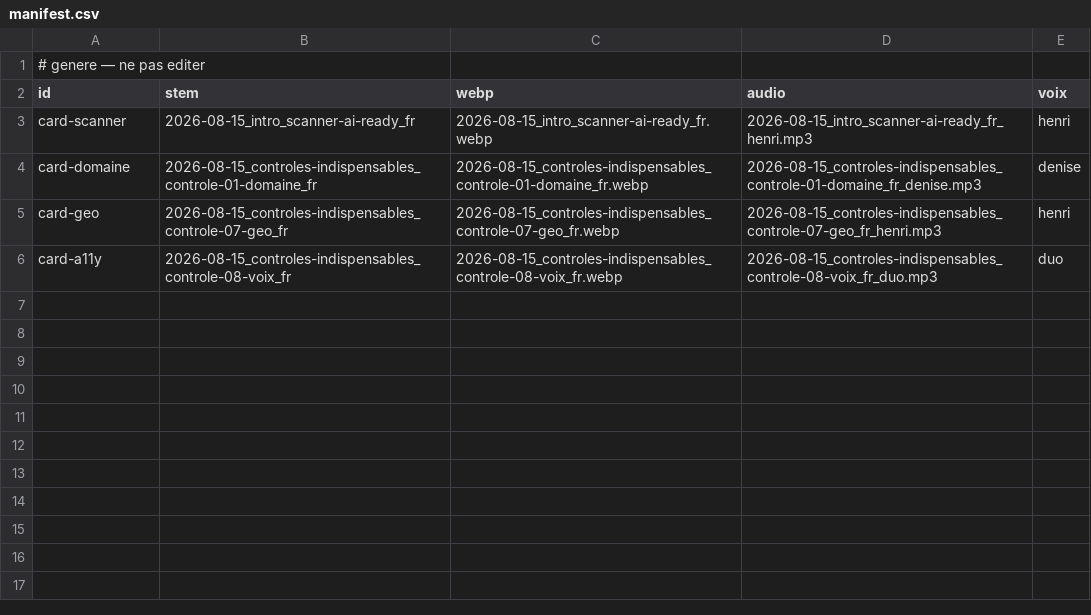
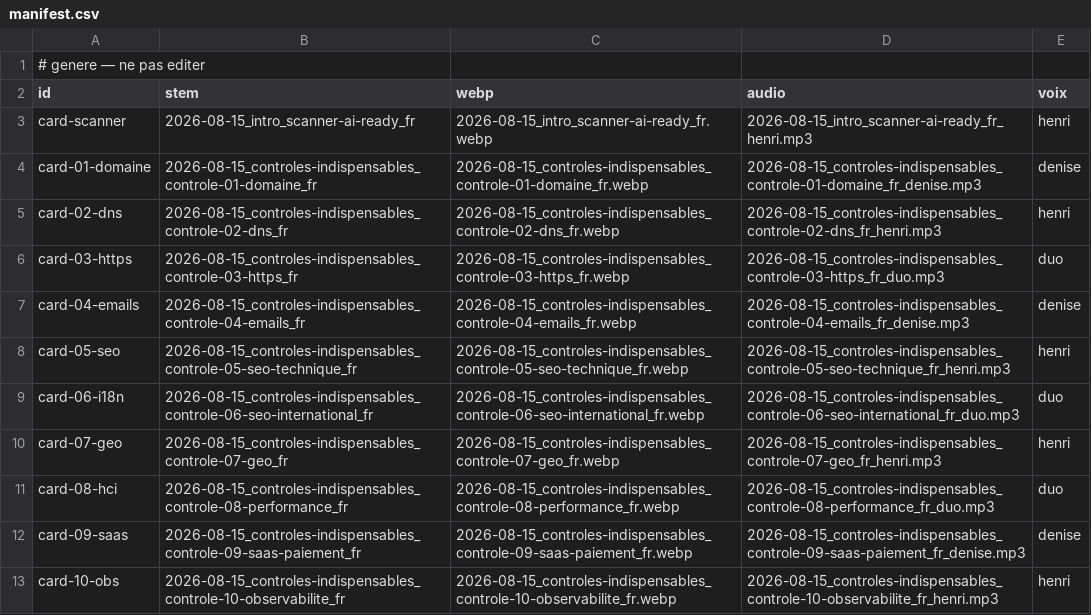
Before and after one commit to valnet91/alchimiste-ia, a CSV file: output/cards/manifest.csv, drawn as a sheet.

```diff
--- a/output/cards/manifest.csv
+++ b/output/cards/manifest.csv
@@ -3,4 +3,11 @@
 "card-scanner";"2026-08-15_intro_scanner-ai-ready_fr";"2026-08-15_intro_scanner-ai-ready_fr.webp";"2026-08-15_intro_scanner-ai-ready_fr_henri.mp3";"henri"
-"card-domaine";"2026-08-15_controles-indispensables_controle-01-domaine_fr";"2026-08-15_controles-indispensables_controle-01-domaine_fr.webp";"2026-08-15_controles-indispensables_controle-01-domaine_fr_denise.mp3";"denise"
-"card-geo";"2026-08-15_controles-indispensables_controle-07-geo_fr";"2026-08-15_controles-indispensables_controle-07-geo_fr.webp";"2026-08-15_controles-indispensables_controle-07-geo_fr_henri.mp3";"henri"
-"card-a11y";"2026-08-15_controles-indispensables_controle-08-voix_fr";"2026-08-15_controles-indispensables_controle-08-voix_fr.webp";"2026-08-15_controles-indispensables_controle-08-voix_fr_duo.mp3";"duo"
+"card-01-domaine";"2026-08-15_controles-indispensables_controle-01-domaine_fr";"2026-08-15_controles-indispensables_controle-01-domaine_fr.webp";"2026-08-15_controles-indispensables_controle-01-domaine_fr_denise.mp3";"denise"
+"card-02-dns";"2026-08-15_controles-indispensables_controle-02-dns_fr";"2026-08-15_controles-indispensables_controle-02-dns_fr.webp";"2026-08-15_controles-indispensables_controle-02-dns_fr_henri.mp3";"henri"
+"card-03-https";"2026-08-15_controles-indispensables_controle-03-https_fr";"2026-08-15_controles-indispensables_controle-03-https_fr.webp";"2026-08-15_controles-indispensables_controle-03-https_fr_duo.mp3";"duo"
+"card-04-emails";"2026-08-15_controles-indispensables_controle-04-emails_fr";"2026-08-15_controles-indispensables_controle-04-emails_fr.webp";"2026-08-15_controles-indispensables_controle-04-emails_fr_denise.mp3";"denise"
+"card-05-seo";"2026-08-15_controles-indispensables_controle-05-seo-technique_fr";"2026-08-15_controles-indispensables_controle-05-seo-technique_fr.webp";"2026-08-15_controles-indispensables_controle-05-seo-technique_fr_henri.mp3";"henri"
+"card-06-i18n";"2026-08-15_controles-indispensables_controle-06-seo-international_fr";"2026-08-15_controles-indispensables_controle-06-seo-international_fr.webp";"2026-08-15_controles-indispensables_controle-06-seo-international_fr_duo.mp3";"duo"
+"card-07-geo";"2026-08-15_controles-indispensables_controle-07-geo_fr";"2026-08-15_controles-indispensables_controle-07-geo_fr.webp";"2026-08-15_controles-indispensables_controle-07-geo_fr_henri.mp3";"henri"
+"card-08-hci";"2026-08-15_controles-indispensables_controle-08-performance_fr";"2026-08-15_controles-indispensables_controle-08-performance_fr.webp";"2026-08-15_controles-indispensables_controle-08-performance_fr_duo.mp3";"duo"
+"card-09-saas";"2026-08-15_controles-indispensables_controle-09-saas-paiement_fr";"2026-08-15_controles-indispensables_controle-09-saas-paiement_fr.webp";"2026-08-15_controles-indispensables_controle-09-saas-paiement_fr_denise.mp3";"denise"
+"card-10-obs";"2026-08-15_controles-indispensables_controle-10-observabilite_fr";"2026-08-15_controles-indispensables_controle-10-observabilite_fr.webp";"2026-08-15_controles-indispensables_controle-10-observabilite_fr_henri.mp3";"henri"
```
Also changed, not shown: contracts/cards.csv, 24 other files.
